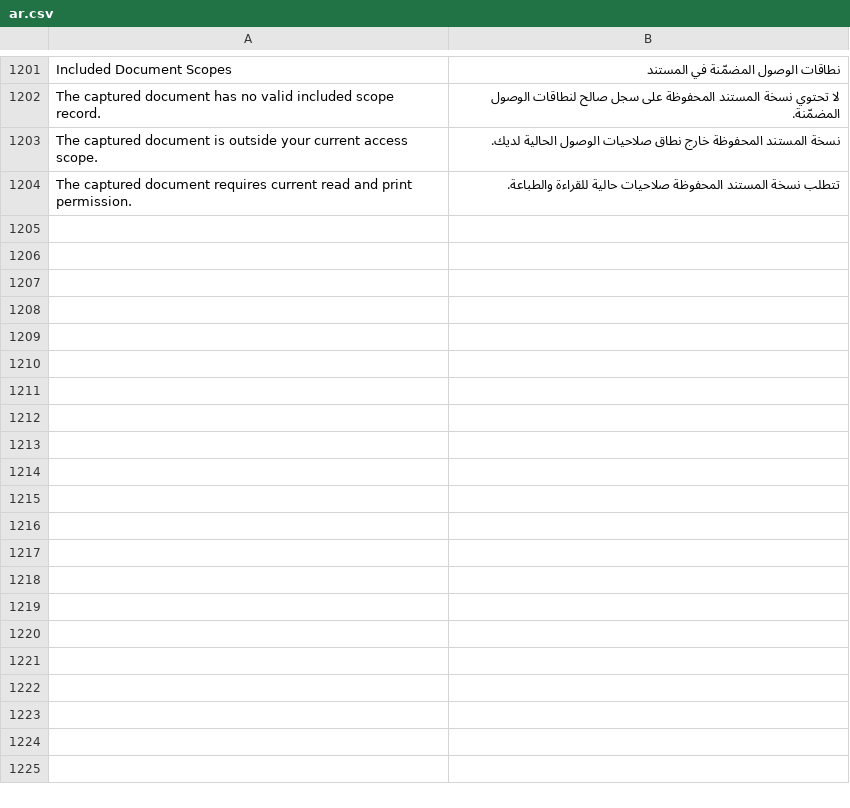
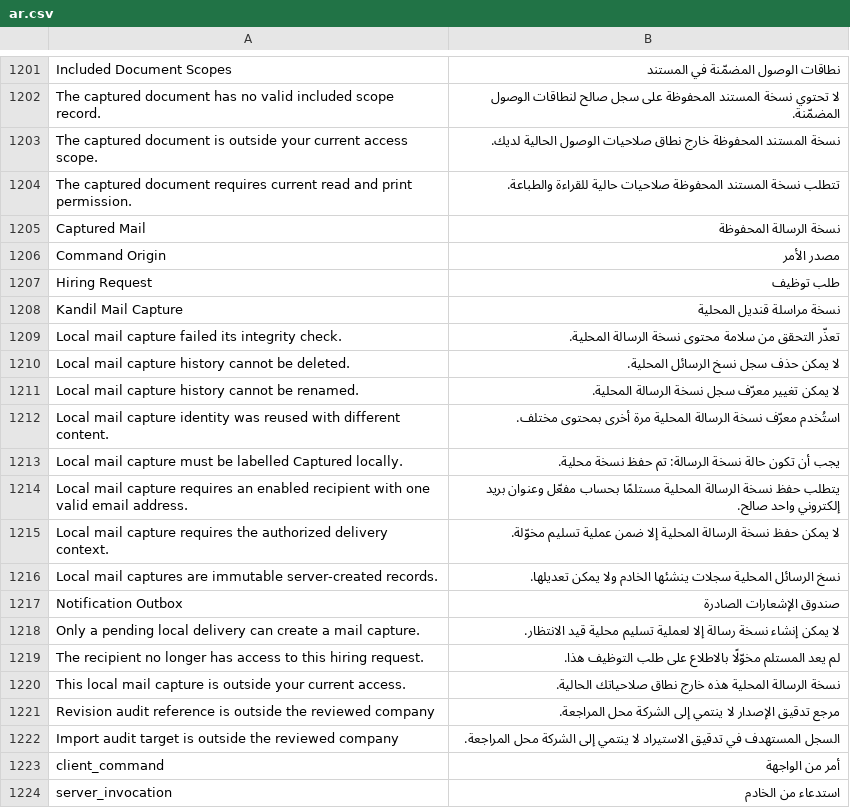
Before and after one commit to Ibrahimamir22/kandil-hr, a CSV file: kandil_hr/translations/ar.csv, drawn as a sheet; only a part is shown, gaps mark what is left out.

Commit message:
Audit revision imports and capture private hiring notifications

```diff
--- a/kandil_hr/translations/ar.csv
+++ b/kandil_hr/translations/ar.csv
@@ -1204 +1204,21 @@ The captured document is outside your current access scope.,نسخة المست
 The captured document requires current read and print permission.,تتطلب نسخة المستند المحفوظة صلاحيات حالية للقراءة والطباعة.
+Captured Mail,نسخة الرسالة المحفوظة
+Command Origin,مصدر الأمر
+Hiring Request,طلب توظيف
+Kandil Mail Capture,نسخة مراسلة قنديل المحلية
+Local mail capture failed its integrity check.,تعذّر التحقق من سلامة محتوى نسخة الرسالة المحلية.
+Local mail capture history cannot be deleted.,لا يمكن حذف سجل نسخ الرسائل المحلية.
+Local mail capture history cannot be renamed.,لا يمكن تغيير معرّف سجل نسخة الرسالة المحلية.
+Local mail capture identity was reused with different content.,استُخدم معرّف نسخة الرسالة المحلية مرة أخرى بمحتوى مختلف.
+Local mail capture must be labelled Captured locally.,يجب أن تكون حالة نسخة الرسالة: تم حفظ نسخة محلية.
+Local mail capture requires an enabled recipient with one valid email address.,يتطلب حفظ نسخة الرسالة المحلية مستلمًا بحساب مفعّل وعنوان بريد إلكتروني واحد صالح.
+Local mail capture requires the authorized delivery context.,لا يمكن حفظ نسخة الرسالة المحلية إلا ضمن عملية تسليم مخوّلة.
+Local mail captures are immutable server-created records.,نسخ الرسائل المحلية سجلات ينشئها الخادم ولا يمكن تعديلها.
+Notification Outbox,صندوق الإشعارات الصادرة
+Only a pending local delivery can create a mail capture.,لا يمكن إنشاء نسخة رسالة إلا لعملية تسليم محلية قيد الانتظار.
+The recipient no longer has access to this hiring request.,لم يعد المستلم مخوّلًا بالاطلاع على طلب التوظيف هذا.
+This local mail capture is outside your current access.,نسخة الرسالة المحلية هذه خارج نطاق صلاحياتك الحالية.
+Revision audit reference is outside the reviewed company,مرجع تدقيق الإصدار لا ينتمي إلى الشركة محل المراجعة.
+Import audit target is outside the reviewed company,السجل المستهدف في تدقيق الاستيراد لا ينتمي إلى الشركة محل المراجعة.
+client_command,أمر من الواجهة
+server_invocation,استدعاء من الخادم
```
Also changed, not shown: 33 other files.
